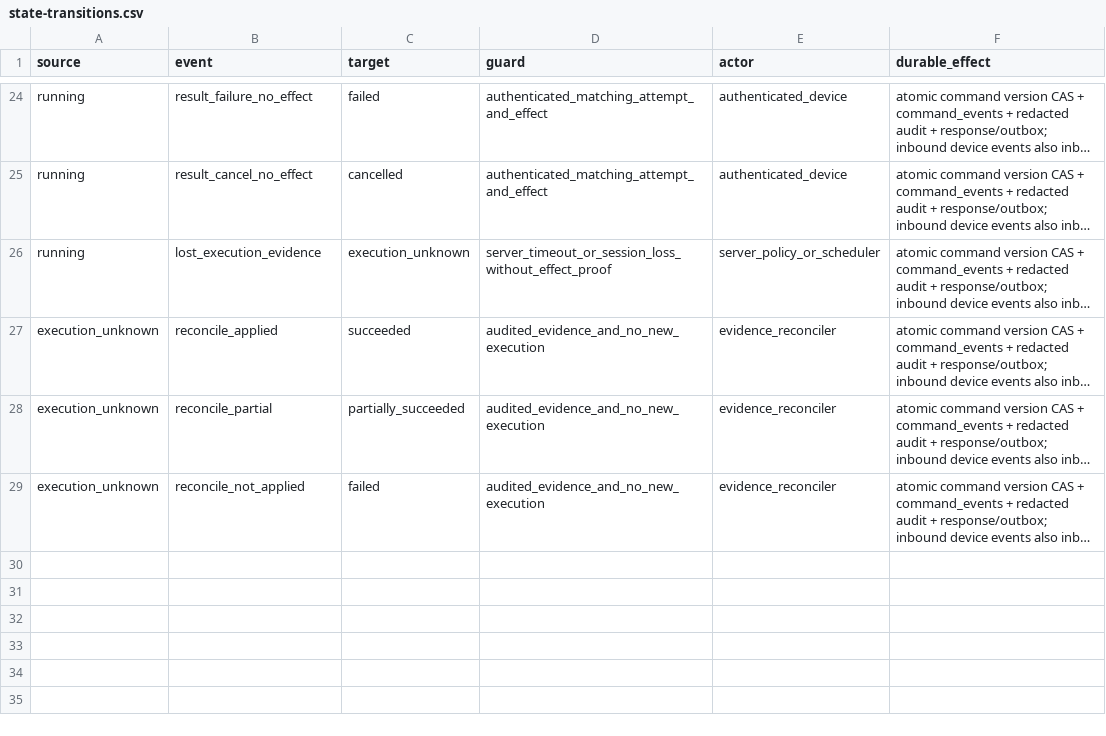
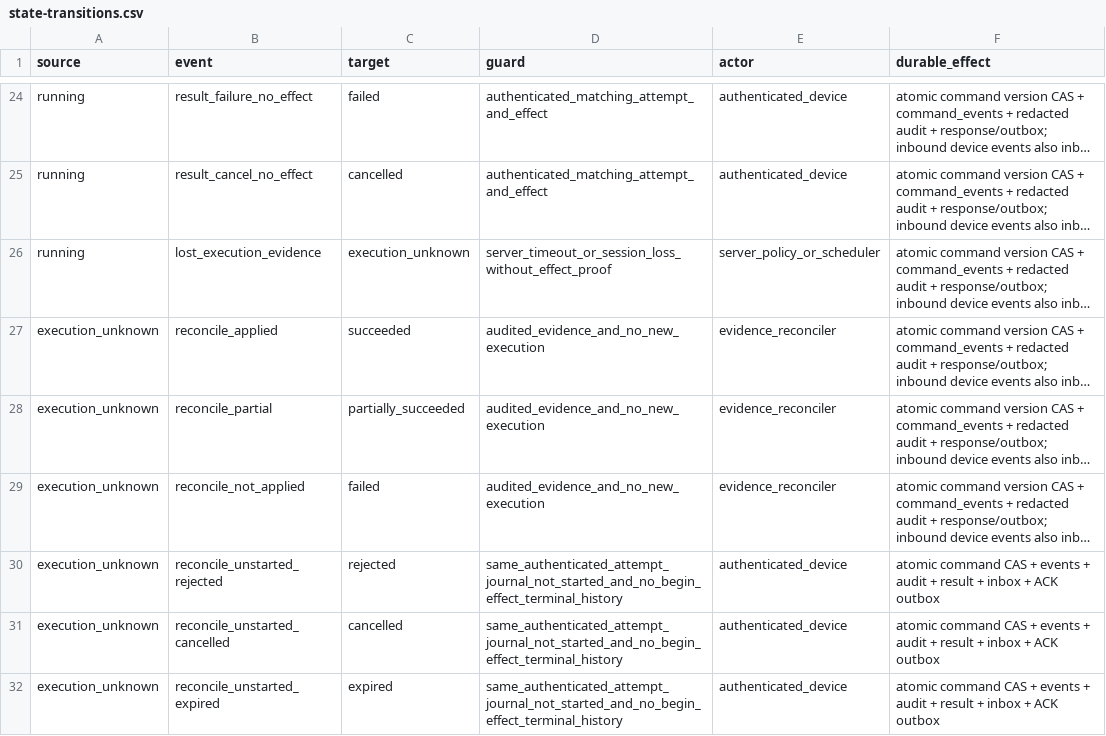
Before and after one commit to ZhangIvan/worktool-open, a CSV file: contracts/state-transitions.csv, drawn as a sheet; only a part is shown, gaps mark what is left out; long unchanged cells end in …; the diff names each change by its address in the sheet, - before the commit and + after, or states it on an @@ line.

```diff
--- a/contracts/state-transitions.csv
+++ b/contracts/state-transitions.csv
+row 30: execution_unknown | reconcile_unstarted_rejected | rejected | same_authenticated_attempt_journal_not_started_and_no_begin_effect_terminal_history | authenticated_device | atomic command CAS + events + audit + result + inbox + ACK outbox
+row 31: execution_unknown | reconcile_unstarted_cancelled | cancelled | same_authenticated_attempt_journal_not_started_and_no_begin_effect_terminal_history | authenticated_device | atomic command CAS + events + audit + result + inbox + ACK outbox
+row 32: execution_unknown | reconcile_unstarted_expired | expired | same_authenticated_attempt_journal_not_started_and_no_begin_effect_terminal_history | authenticated_device | atomic command CAS + events + audit + result + inbox + ACK outbox
```
Also changed, not shown: contracts/state-pair-matrix.csv, 14 other files.
